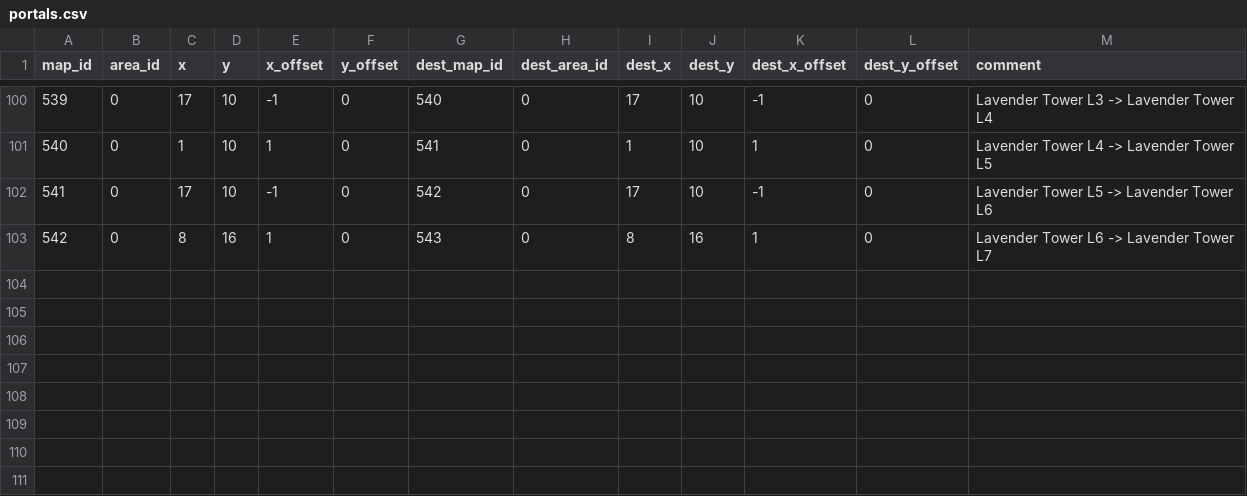
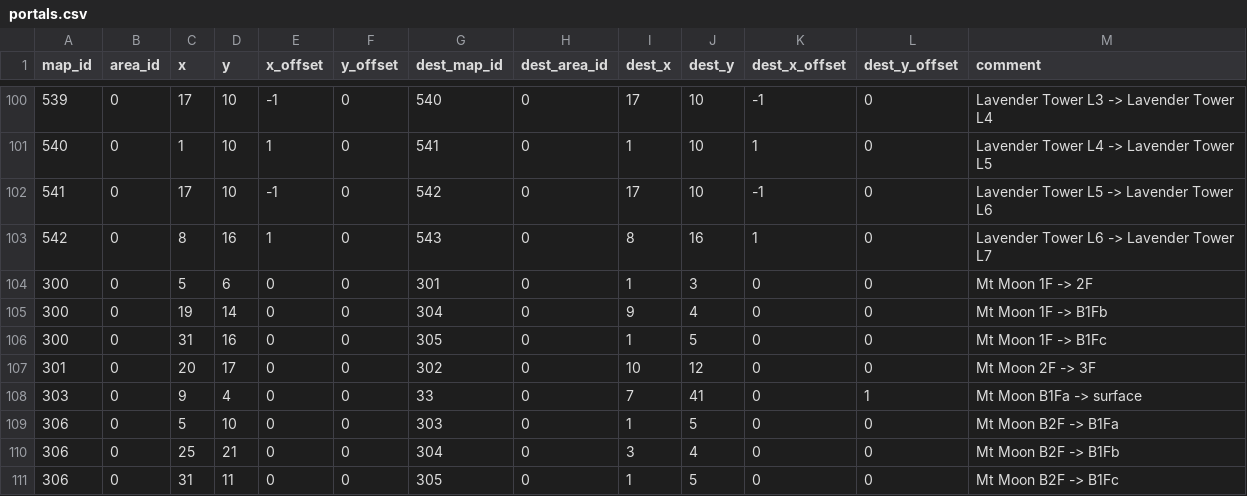
Before and after one commit to Jake-L/PokemonOceanBlue, a CSV file: src/rawdata/portals.csv, drawn as a sheet; only a part is shown, gaps mark what is left out.

```diff
--- a/src/rawdata/portals.csv
+++ b/src/rawdata/portals.csv
@@ -103 +103,9 @@ map_id,area_id,x,y,x_offset,y_offset,dest_map_id,dest_area_id,dest_x,dest_y,dest
 542,0,8,16,1,0,543,0,8,16,1,0,Lavender Tower L6 -> Lavender Tower L7
+300,0,5,6,0,0,301,0,1,3,0,0,Mt Moon 1F -> 2F
+300,0,19,14,0,0,304,0,9,4,0,0,Mt Moon 1F -> B1Fb
+300,0,31,16,0,0,305,0,1,5,0,0,Mt Moon 1F -> B1Fc
+301,0,20,17,0,0,302,0,10,12,0,0,Mt Moon 2F -> 3F
+303,0,9,4,0,0,33,0,7,41,0,1,Mt Moon B1Fa -> surface
+306,0,5,10,0,0,303,0,1,5,0,0,Mt Moon B2F -> B1Fa
+306,0,25,21,0,0,304,0,3,4,0,0,Mt Moon B2F -> B1Fb
+306,0,31,11,0,0,305,0,1,5,0,0,Mt Moon B2F -> B1Fc
```
Also changed, not shown: src/maps/map300.csv, src/maps/map306.csv, 22 other files.
